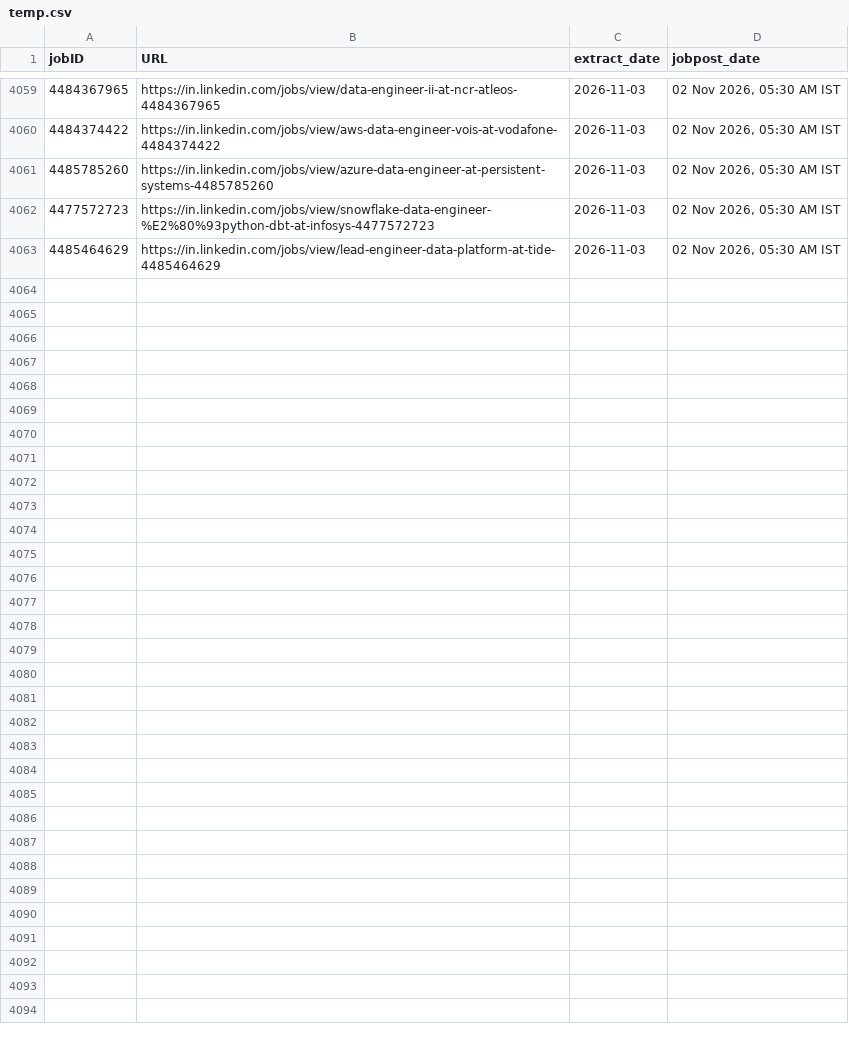
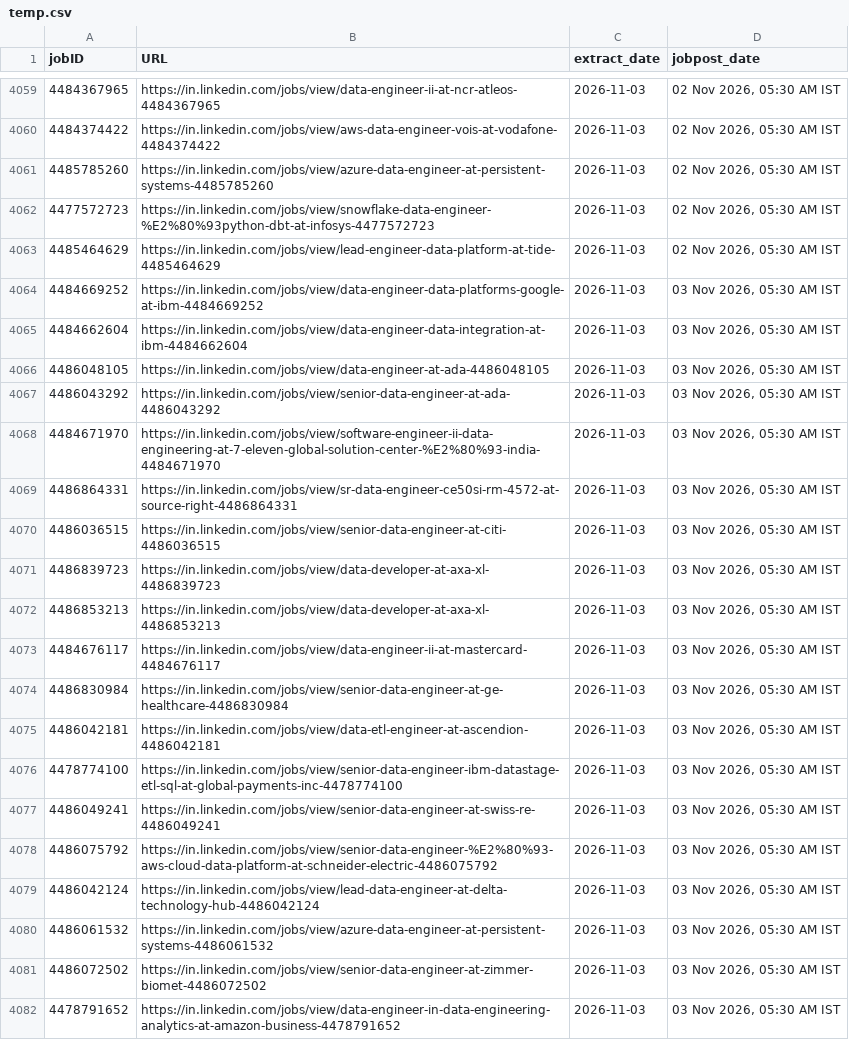
Before and after one commit to Nilkamal-m/ecomdata, a CSV file: temp.csv, drawn as a sheet; only a part is shown, gaps mark what is left out; the diff covers the shown part only; the diff names each change by its address in the sheet, - before the commit and + after, or states it on an @@ line.

```diff
--- a/temp.csv
+++ b/temp.csv
+row 4064: 4484669252 | https://in.linkedin.com/jobs/view/data-engineer-data-platforms-google-at-ibm-4484669252 | 2026-11-03 | 03 Nov 2026, 05:30 AM IST
+row 4065: 4484662604 | https://in.linkedin.com/jobs/view/data-engineer-data-integration-at-ibm-4484662604 | 2026-11-03 | 03 Nov 2026, 05:30 AM IST
+row 4066: 4486048105 | https://in.linkedin.com/jobs/view/data-engineer-at-ada-4486048105 | 2026-11-03 | 03 Nov 2026, 05:30 AM IST
+row 4067: 4486043292 | https://in.linkedin.com/jobs/view/senior-data-engineer-at-ada-4486043292 | 2026-11-03 | 03 Nov 2026, 05:30 AM IST
+row 4068: 4484671970 | https://in.linkedin.com/jobs/view/software-engineer-ii-data-engineering-at-7-eleven-global-solution-center-%E2%80%93-india-4484671970 | 2026-11-03 | 03 Nov 2026, 05:30 AM IST
+row 4069: 4486864331 | https://in.linkedin.com/jobs/view/sr-data-engineer-ce50si-rm-4572-at-source-right-4486864331 | 2026-11-03 | 03 Nov 2026, 05:30 AM IST
+row 4070: 4486036515 | https://in.linkedin.com/jobs/view/senior-data-engineer-at-citi-4486036515 | 2026-11-03 | 03 Nov 2026, 05:30 AM IST
+row 4071: 4486839723 | https://in.linkedin.com/jobs/view/data-developer-at-axa-xl-4486839723 | 2026-11-03 | 03 Nov 2026, 05:30 AM IST
+row 4072: 4486853213 | https://in.linkedin.com/jobs/view/data-developer-at-axa-xl-4486853213 | 2026-11-03 | 03 Nov 2026, 05:30 AM IST
+row 4073: 4484676117 | https://in.linkedin.com/jobs/view/data-engineer-ii-at-mastercard-4484676117 | 2026-11-03 | 03 Nov 2026, 05:30 AM IST
+row 4074: 4486830984 | https://in.linkedin.com/jobs/view/senior-data-engineer-at-ge-healthcare-4486830984 | 2026-11-03 | 03 Nov 2026, 05:30 AM IST
+row 4075: 4486042181 | https://in.linkedin.com/jobs/view/data-etl-engineer-at-ascendion-4486042181 | 2026-11-03 | 03 Nov 2026, 05:30 AM IST
+row 4076: 4478774100 | https://in.linkedin.com/jobs/view/senior-data-engineer-ibm-datastage-etl-sql-at-global-payments-inc-4478774100 | 2026-11-03 | 03 Nov 2026, 05:30 AM IST
+row 4077: 4486049241 | https://in.linkedin.com/jobs/view/senior-data-engineer-at-swiss-re-4486049241 | 2026-11-03 | 03 Nov 2026, 05:30 AM IST
+row 4078: 4486075792 | https://in.linkedin.com/jobs/view/senior-data-engineer-%E2%80%93-aws-cloud-data-platform-at-schneider-electric-4486075792 | 2026-11-03 | 03 Nov 2026, 05:30 AM IST
+row 4079: 4486042124 | https://in.linkedin.com/jobs/view/lead-data-engineer-at-delta-technology-hub-4486042124 | 2026-11-03 | 03 Nov 2026, 05:30 AM IST
+row 4080: 4486061532 | https://in.linkedin.com/jobs/view/azure-data-engineer-at-persistent-systems-4486061532 | 2026-11-03 | 03 Nov 2026, 05:30 AM IST
+row 4081: 4486072502 | https://in.linkedin.com/jobs/view/senior-data-engineer-at-zimmer-biomet-4486072502 | 2026-11-03 | 03 Nov 2026, 05:30 AM IST
+row 4082: 4478791652 | https://in.linkedin.com/jobs/view/data-engineer-in-data-engineering-analytics-at-amazon-business-4478791652 | 2026-11-03 | 03 Nov 2026, 05:30 AM IST
```
Also changed, not shown: 20 added rows elsewhere in this file.
